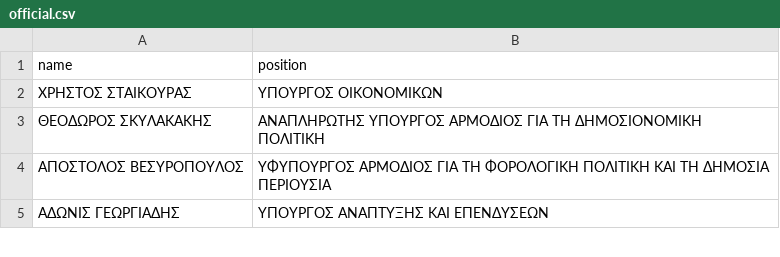
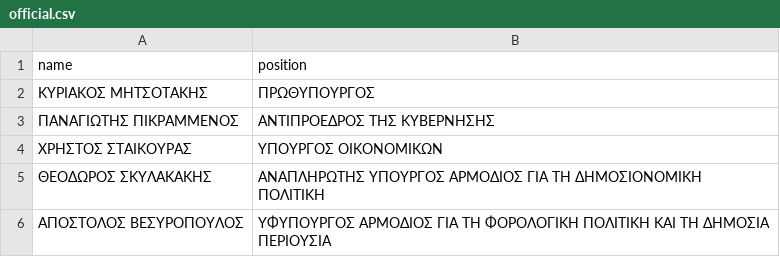
Before and after one commit to every-politician-scrapers/greece-cabinet, a CSV file: data/official.csv, drawn as a sheet; only a part is shown; the shorter side is filled out with more unchanged rows.

```diff
--- a/data/official.csv
+++ b/data/official.csv
@@ -1,2 +1,4 @@
 name,position
+ΚΥΡΙΑΚΟΣ ΜΗΤΣΟΤΑΚΗΣ,ΠΡΩΘΥΠΟΥΡΓΟΣ
+ΠΑΝΑΓΙΩΤΗΣ ΠΙΚΡΑΜΜΕΝΟΣ,ΑΝΤΙΠΡΟΕΔΡΟΣ ΤΗΣ ΚΥΒΕΡΝΗΣΗΣ
 ΧΡΗΣΤΟΣ ΣΤΑΙΚΟΥΡΑΣ,ΥΠΟΥΡΓΟΣ ΟΙΚΟΝΟΜΙΚΩΝ
```
Also changed, not shown: data/wikidata.csv, 1 other file.
